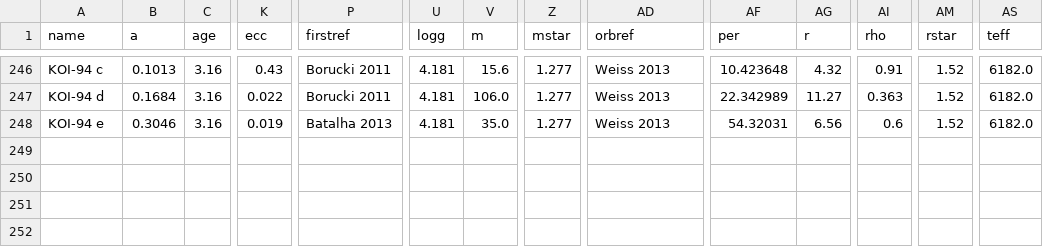
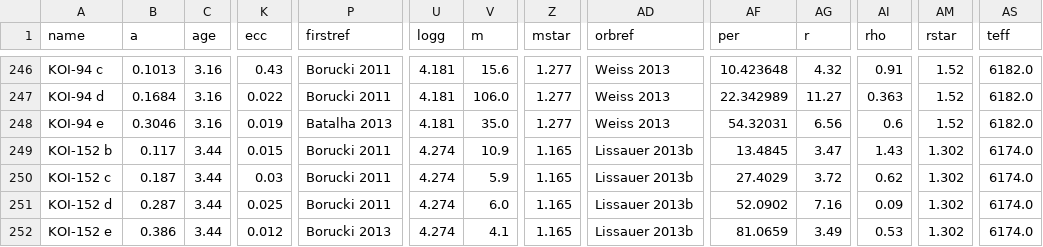
Before and after one commit to sealauren/mrf, a CSV file: exoplanet_table_full.csv, drawn as a sheet; only a part is shown, gaps mark what is left out; rows hold the shown columns only; the diff names each change by its address in the sheet, - before the commit and + after, or states it on an @@ line.

Commit message:
ArXiv version 2
Added 3 new planets (Jontof-Hutter), fixed inconsistencies in table +
equations, new relations

```diff
--- a/exoplanet_table_full.csv
+++ b/exoplanet_table_full.csv
+row 249: KOI-152 b | 0.117 | 3.44 | 0.015 | Borucki 2011 | 4.274 | 10.9 | 1.165 | Lissauer 2013b | 13.4845 | 3.47 | 1.43 | 1.302 | 6174.0
+row 250: KOI-152 c | 0.187 | 3.44 | 0.03 | Borucki 2011 | 4.274 | 5.9 | 1.165 | Lissauer 2013b | 27.4029 | 3.72 | 0.62 | 1.302 | 6174.0
+row 251: KOI-152 d | 0.287 | 3.44 | 0.025 | Borucki 2011 | 4.274 | 6.0 | 1.165 | Lissauer 2013b | 52.0902 | 7.16 | 0.09 | 1.302 | 6174.0
+row 252: KOI-152 e | 0.386 | 3.44 | 0.012 | Borucki 2013 | 4.274 | 4.1 | 1.165 | Lissauer 2013b | 81.0659 | 3.49 | 0.53 | 1.302 | 6174.0
```
Also changed, not shown: small_exoplanets.csv, 24 other files.
